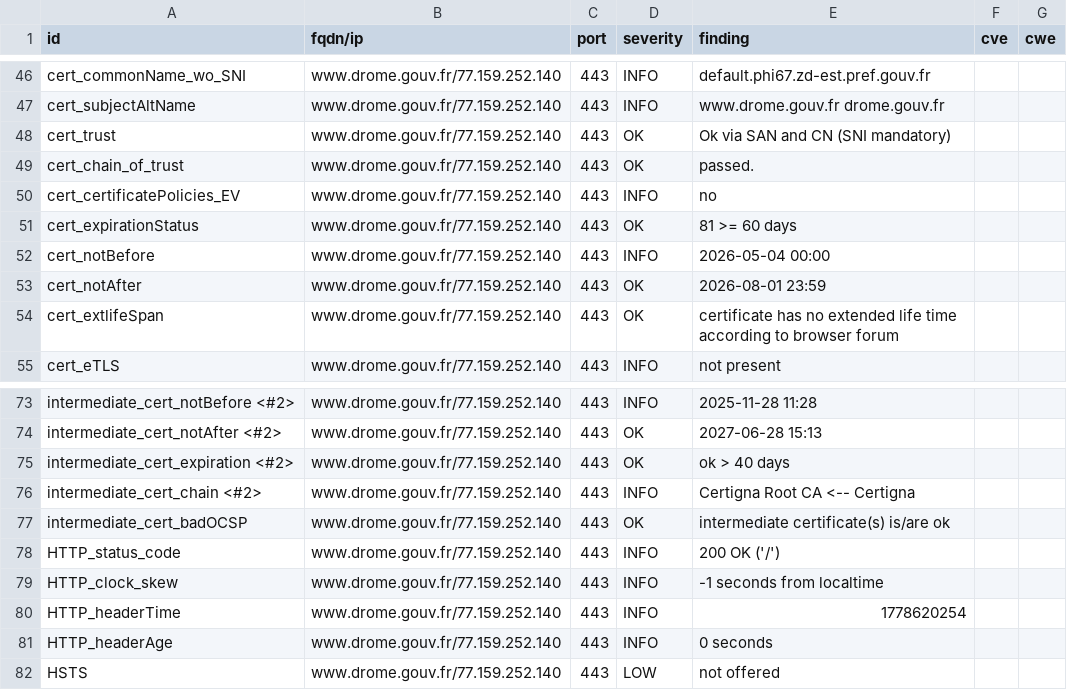
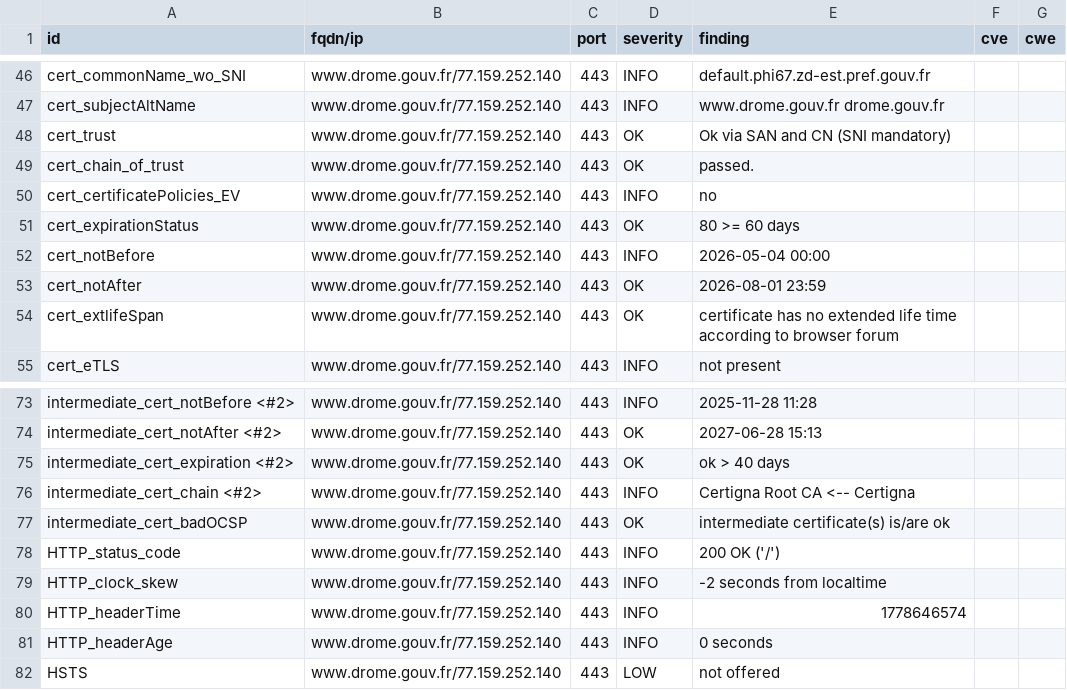
Before and after one commit to dnum-mi/dashlord-extended, a CSV file: results/aHR0cHM6Ly93d3cuZHJvbWUuZ291di5mcg==/testssl.csv, drawn as a sheet; only a part is shown, gaps mark what is left out.

```diff
--- a/results/aHR0cHM6Ly93d3cuZHJvbWUuZ291di5mcg==/testssl.csv
+++ b/results/aHR0cHM6Ly93d3cuZHJvbWUuZ291di5mcg==/testssl.csv
@@ -50,3 +50,3 @@
 "cert_certificatePolicies_EV","www.drome.gouv.fr/77.159.252.140","443","INFO","no","",""
-"cert_expirationStatus","www.drome.gouv.fr/77.159.252.140","443","OK","81 >= 60 days","",""
+"cert_expirationStatus","www.drome.gouv.fr/77.159.252.140","443","OK","80 >= 60 days","",""
 "cert_notBefore","www.drome.gouv.fr/77.159.252.140","443","INFO","2026-05-04 00:00","",""
@@ -78,4 +78,4 @@
 "HTTP_status_code","www.drome.gouv.fr/77.159.252.140","443","INFO","200 OK ('/')","",""
-"HTTP_clock_skew","www.drome.gouv.fr/77.159.252.140","443","INFO","-1 seconds from localtime","",""
-"HTTP_headerTime","www.drome.gouv.fr/77.159.252.140","443","INFO","1778620254","",""
+"HTTP_clock_skew","www.drome.gouv.fr/77.159.252.140","443","INFO","-2 seconds from localtime","",""
+"HTTP_headerTime","www.drome.gouv.fr/77.159.252.140","443","INFO","1778646574","",""
 "HTTP_headerAge","www.drome.gouv.fr/77.159.252.140","443","INFO","0 seconds","",""
```
Also changed, not shown: 11 other files.
